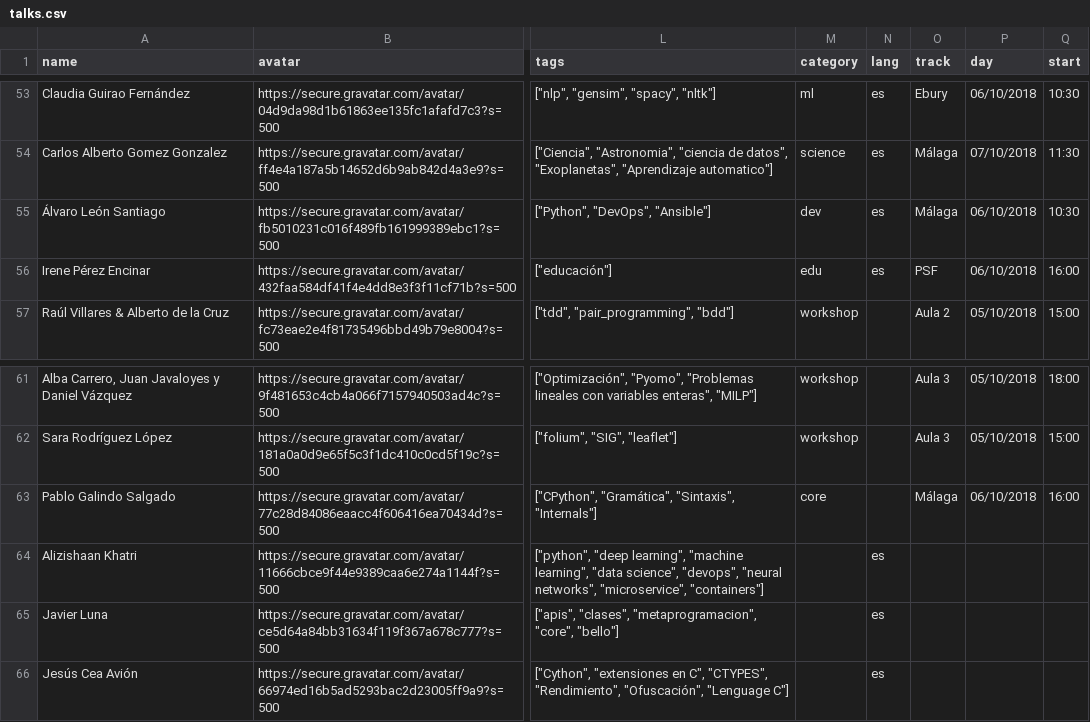
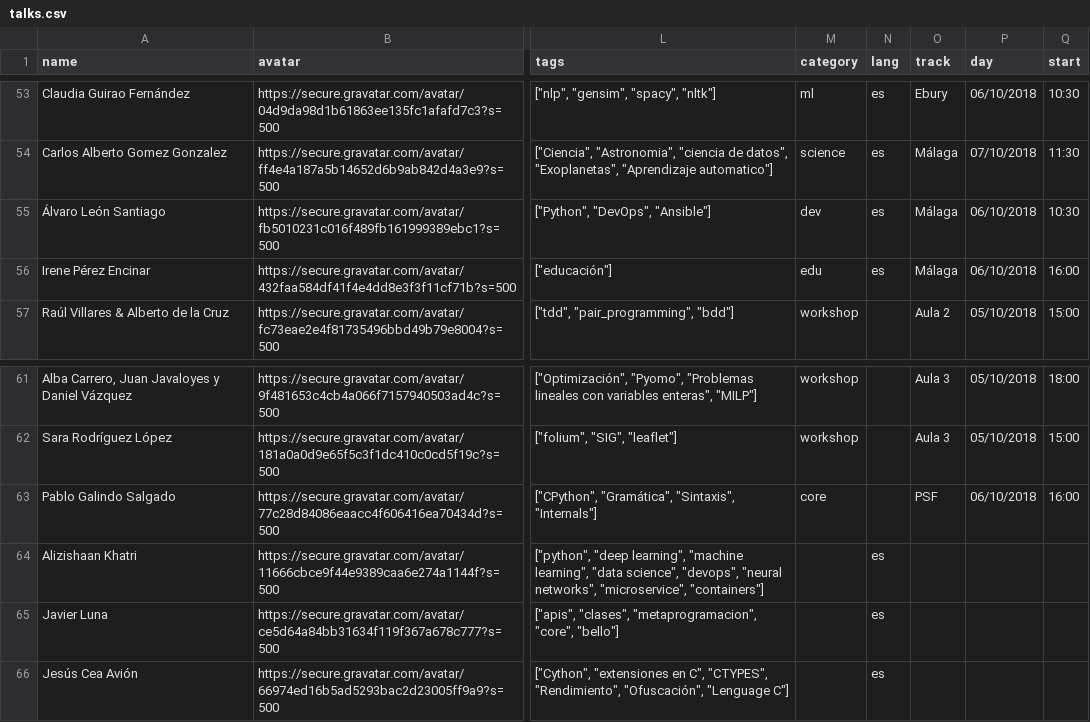
Before and after one commit to python-spain/PyConES-2018, a CSV file: talks.csv, drawn as a sheet; only a part is shown, gaps mark what is left out; the diff names each change by its address in the sheet, - before the commit and + after, or states it on an @@ line.

Commit message:
change talks

```diff
--- a/talks.csv
+++ b/talks.csv
-O56 (track): PSF
+O56 (track): Málaga
-O63 (track): Málaga
+O63 (track): PSF
```
Also changed, not shown: 1 other file.
